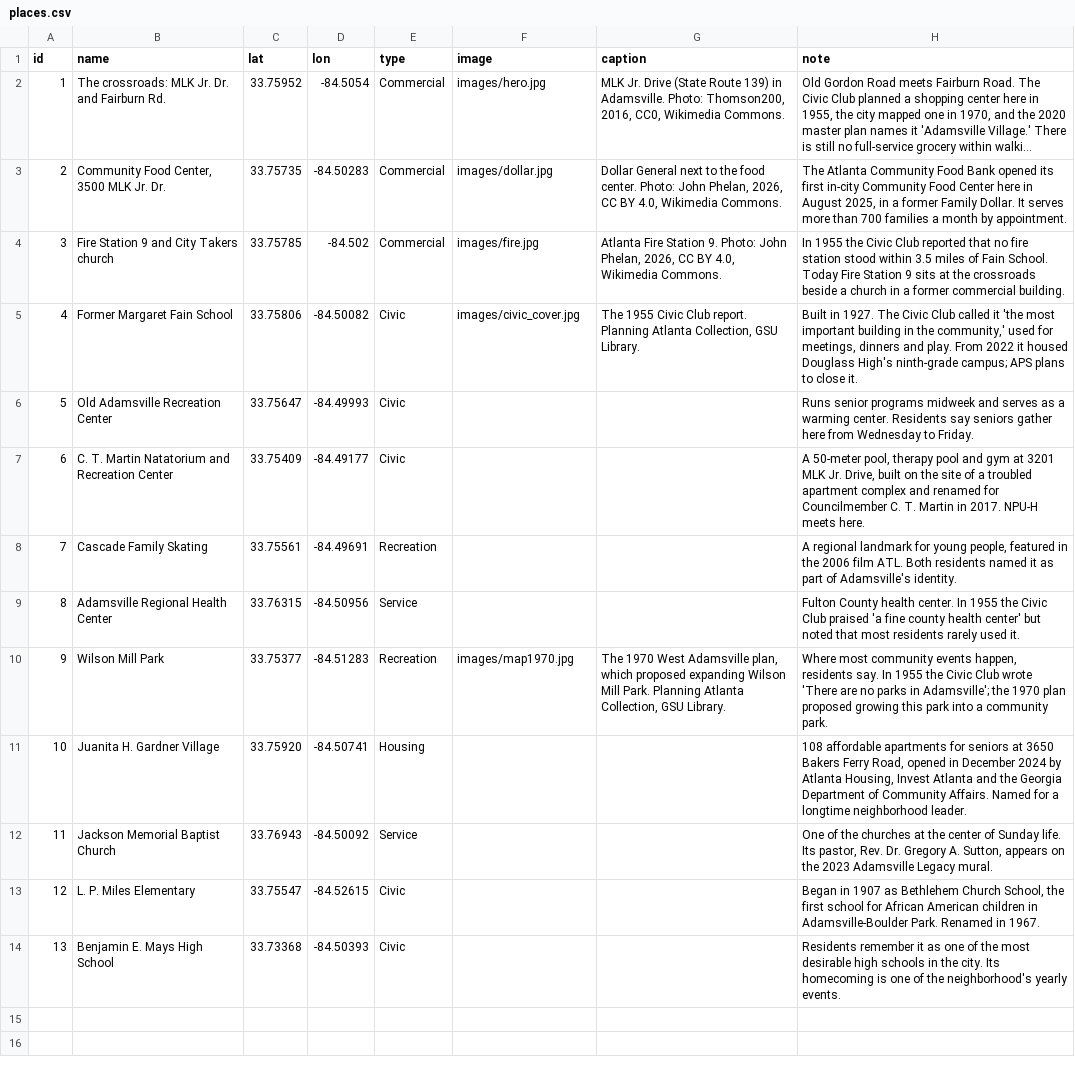
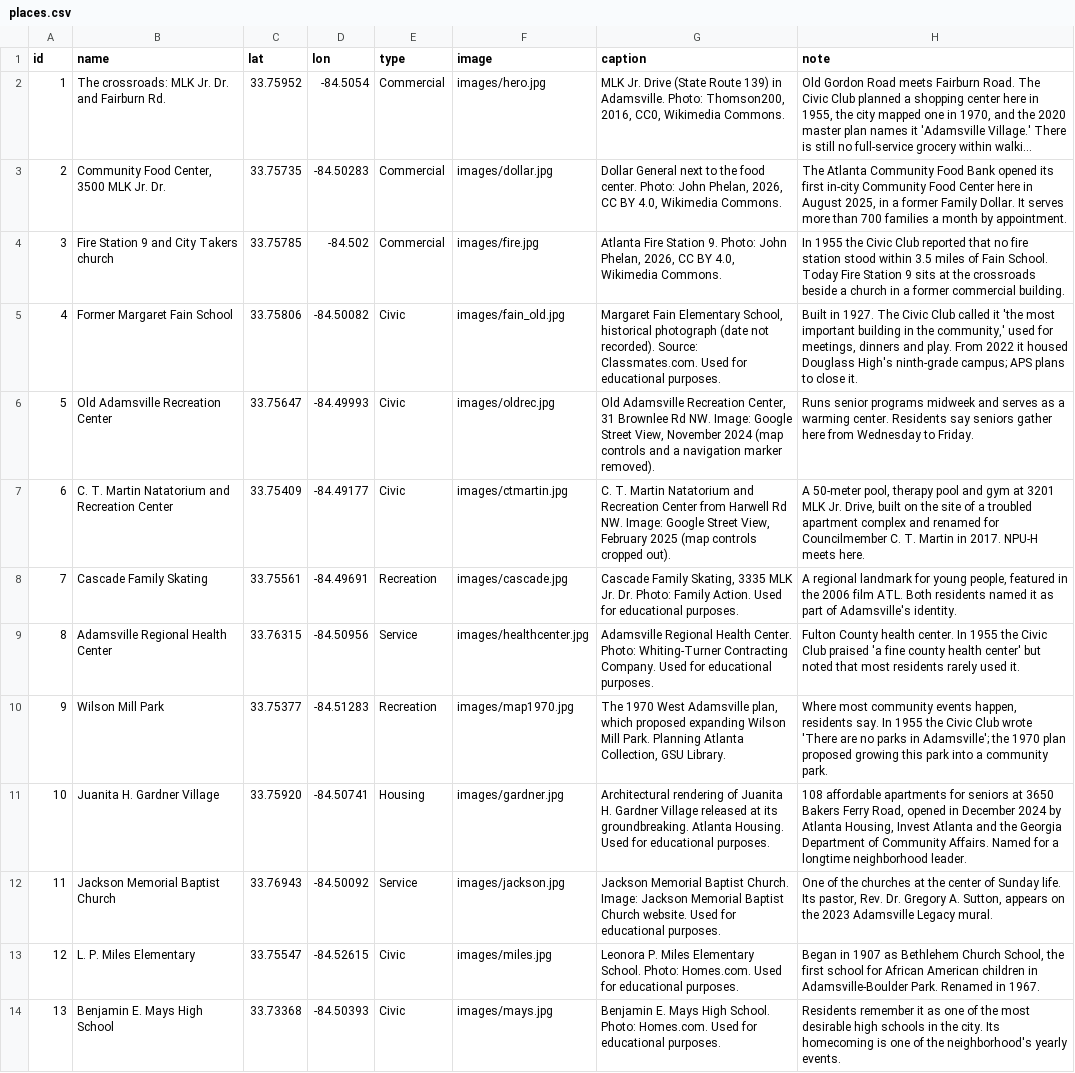
Before and after one commit to Kaamah8494/adamsville-ncs, a CSV file: data/places.csv, drawn as a sheet; long unchanged cells end in …; the diff names each change by its address in the sheet, - before the commit and + after, or states it on an @@ line.

```diff
--- a/data/places.csv
+++ b/data/places.csv
-F5 (image): images/civic_cover.jpg
+F5 (image): images/fain_old.jpg
-G5 (caption): The 1955 Civic Club report. Planning Atlanta Collection, GSU Library.
+G5 (caption): Margaret Fain Elementary School, historical photograph (date not recorded). Source: Classmates.com. Used for educational purposes.
-F6 (image): (empty)
+F6 (image): images/oldrec.jpg
-G6 (caption): (empty)
+G6 (caption): Old Adamsville Recreation Center, 31 Brownlee Rd NW. Image: Google Street View, November 2024 (map controls and a navigation marker removed).
-F7 (image): (empty)
+F7 (image): images/ctmartin.jpg
-G7 (caption): (empty)
+G7 (caption): C. T. Martin Natatorium and Recreation Center from Harwell Rd NW. Image: Google Street View, February 2025 (map controls cropped out).
-F8 (image): (empty)
+F8 (image): images/cascade.jpg
-G8 (caption): (empty)
+G8 (caption): Cascade Family Skating, 3335 MLK Jr. Dr. Photo: Family Action. Used for educational purposes.
-F9 (image): (empty)
+F9 (image): images/healthcenter.jpg
-G9 (caption): (empty)
+G9 (caption): Adamsville Regional Health Center. Photo: Whiting-Turner Contracting Company. Used for educational purposes.
-F11 (image): (empty)
+F11 (image): images/gardner.jpg
-G11 (caption): (empty)
+G11 (caption): Architectural rendering of Juanita H. Gardner Village released at its groundbreaking. Atlanta Housing. Used for educational purposes.
-F12 (image): (empty)
+F12 (image): images/jackson.jpg
-G12 (caption): (empty)
+G12 (caption): Jackson Memorial Baptist Church. Image: Jackson Memorial Baptist Church website. Used for educational purposes.
-F13 (image): (empty)
+F13 (image): images/miles.jpg
-G13 (caption): (empty)
+G13 (caption): Leonora P. Miles Elementary School. Photo: Homes.com. Used for educational purposes.
-F14 (image): (empty)
+F14 (image): images/mays.jpg
-G14 (caption): (empty)
+G14 (caption): Benjamin E. Mays High School. Photo: Homes.com. Used for educational purposes.
```
Also changed, not shown: 33 other files.
